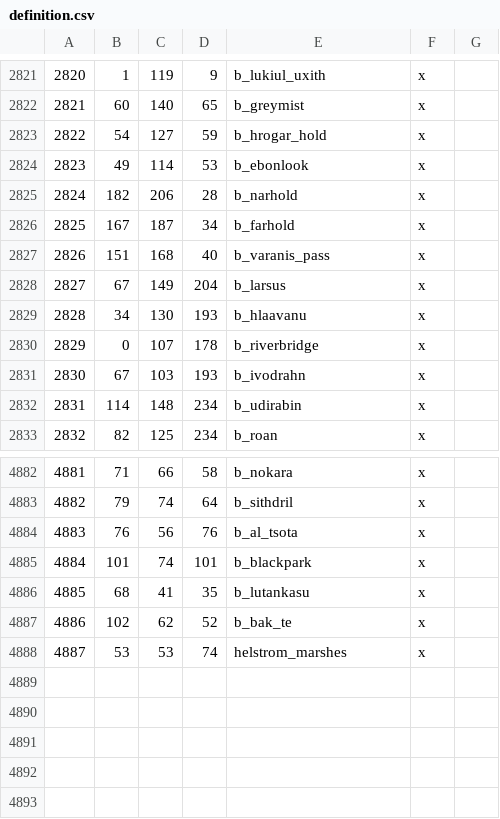
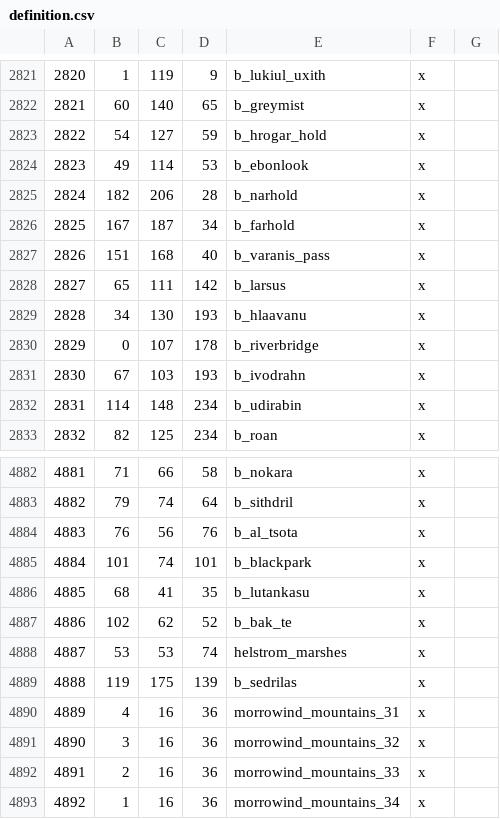
Before and after one commit to Vertimnus/elder-kings-ck3, a CSV file: map_data/definition.csv, drawn as a sheet; only a part is shown, gaps mark what is left out; removed rows and columns are numbered as before the commit, all else as after; the diff names each change by its address in the sheet, - before the commit and + after, or states it on an @@ line.

Commit message:
WIP middle Morrowind rework, added Pa'als Thir, adjusted provinces

```diff
--- a/map_data/definition.csv
+++ b/map_data/definition.csv
-row 2828: 2827 | 67 | 149 | 204 | b_larsus | x
+row 2828: 2827 | 65 | 111 | 142 | b_larsus | x
+row 4889: 4888 | 119 | 175 | 139 | b_sedrilas | x
+row 4890: 4889 | 4 | 16 | 36 | morrowind_mountains_31 | x
+row 4891: 4890 | 3 | 16 | 36 | morrowind_mountains_32 | x
+row 4892: 4891 | 2 | 16 | 36 | morrowind_mountains_33 | x
+row 4893: 4892 | 1 | 16 | 36 | morrowind_mountains_34 | x
```
Also changed, not shown: 5 other files.
